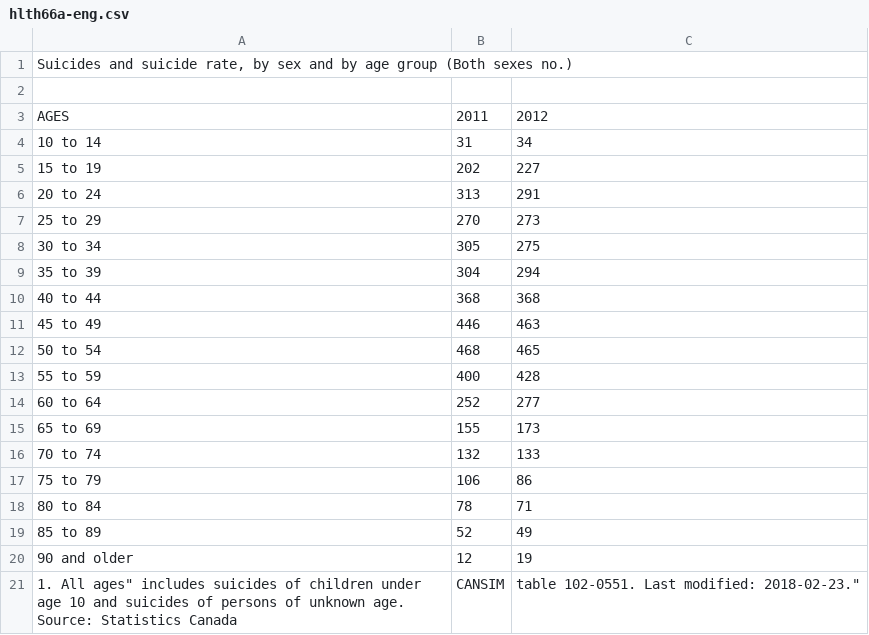
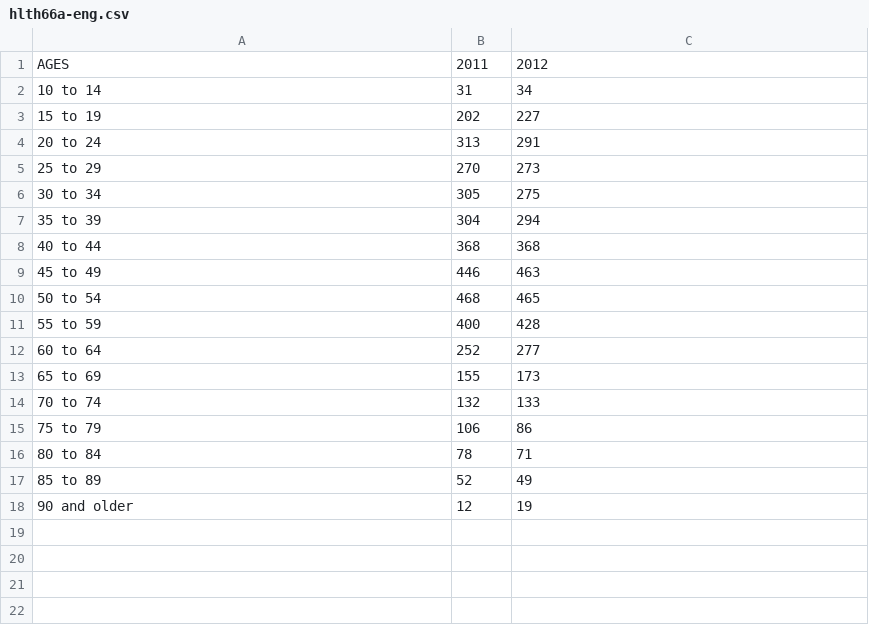
Before and after one commit to ellisasound/Suicide-rate, a CSV file: hlth66a-eng.csv, drawn as a sheet; the diff names each change by its address in the sheet, - before the commit and + after, or states it on an @@ line.

Commit message:
Add files via upload

```diff
--- a/hlth66a-eng.csv
+++ b/hlth66a-eng.csv
-row 1: Suicides and suicide rate, by sex and by age group (Both sexes no.)
-row 2: (empty)
-row 21: 1. All ages" includes suicides of children under age 10 and suicides of persons of unknown age. Source: Statistics Canada | CANSIM | table 102-0551. Last modified: 2018-02-23."
```
